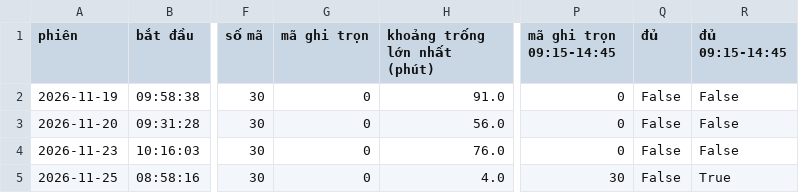
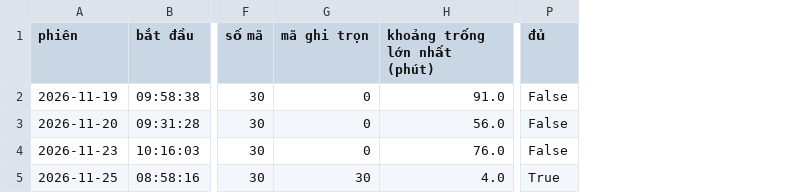
Before and after one commit to thienanpham160806-code/neopulse-radar, a CSV file: report/data/sessions.csv, drawn as a sheet; only a part is shown, gaps mark what is left out; removed rows and columns are numbered as before the commit, all else as after; the diff names each change by its address in the sheet, - before the commit and + after, or states it on an @@ line.

```diff
--- a/report/data/sessions.csv
+++ b/report/data/sessions.csv
-column P (mã ghi trọn 09:15-14:45), rows 2-5: 0 | 0 | 0 | 30
-column R (đủ 09:15-14:45), rows 2-5: False | False | False | True
-G5 (mã ghi trọn): 0
+G5 (mã ghi trọn): 30
-P5 (đủ): False
+P5 (đủ): True
```
Also changed, not shown: report/data/validation.csv, 1 other file.
